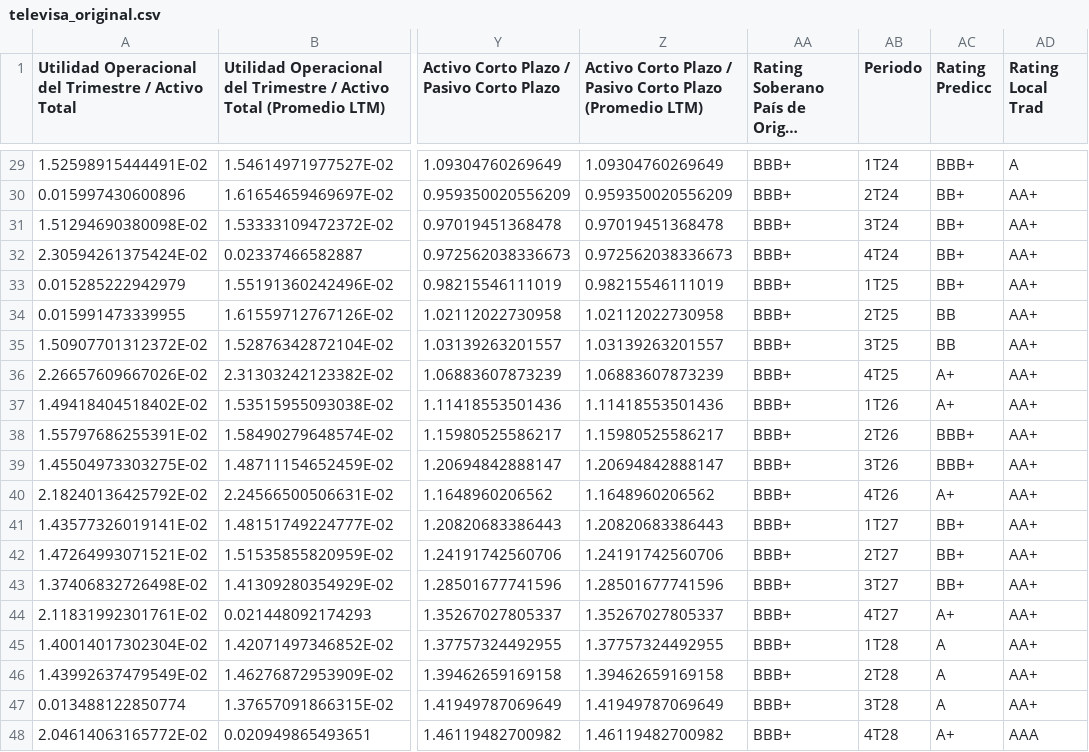
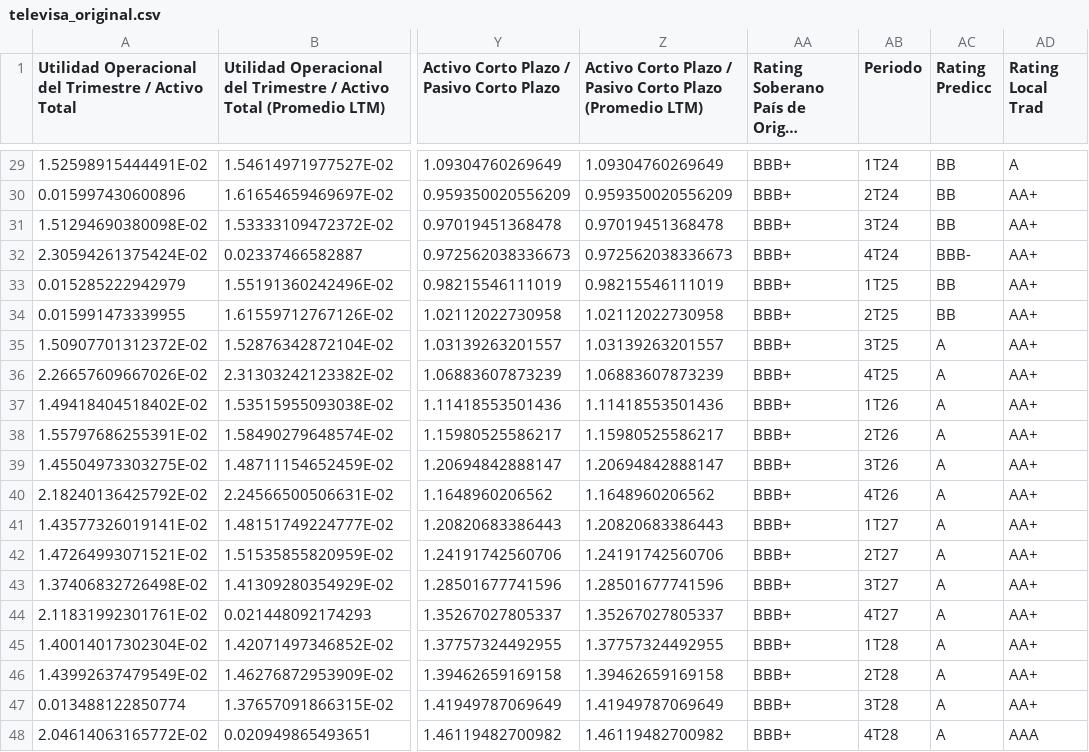
Before and after one commit to mauz315/credit_rating_clf, a CSV file: base/output/televisa_original.csv, drawn as a sheet; only a part is shown, gaps mark what is left out; long unchanged cells end in …; the diff covers the shown part only; the diff names each change by its address in the sheet, - before the commit and + after, or states it on an @@ line.

```diff
--- a/base/output/televisa_original.csv
+++ b/base/output/televisa_original.csv
-AC29 (Rating Predicc): BBB+
+AC29 (Rating Predicc): BB
-AC30:AC31 (Rating Predicc): BB+
+AC30:AC31 (Rating Predicc): BB
-AC32 (Rating Predicc): BB+
+AC32 (Rating Predicc): BBB-
-AC33 (Rating Predicc): BB+
+AC33 (Rating Predicc): BB
-AC35 (Rating Predicc): BB
+AC35 (Rating Predicc): A
-AC36:AC37 (Rating Predicc): A+
+AC36:AC37 (Rating Predicc): A
-AC38:AC39 (Rating Predicc): BBB+
+AC38:AC39 (Rating Predicc): A
-AC40 (Rating Predicc): A+
+AC40 (Rating Predicc): A
-AC41:AC43 (Rating Predicc): BB+
+AC41:AC43 (Rating Predicc): A
-AC44 (Rating Predicc): A+
+AC44 (Rating Predicc): A
-AC48 (Rating Predicc): A+
+AC48 (Rating Predicc): A
```
Also changed, not shown: 13 edited cells elsewhere in this file, base/output/kallpa_actual.csv, 39 other files.
